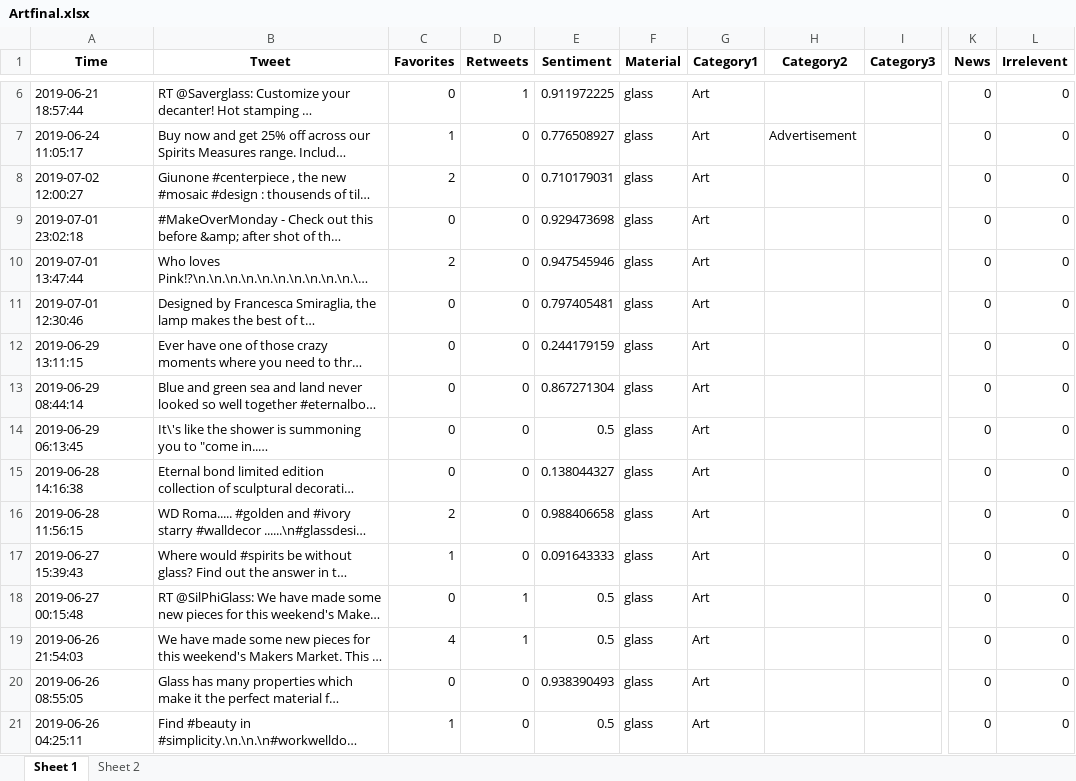
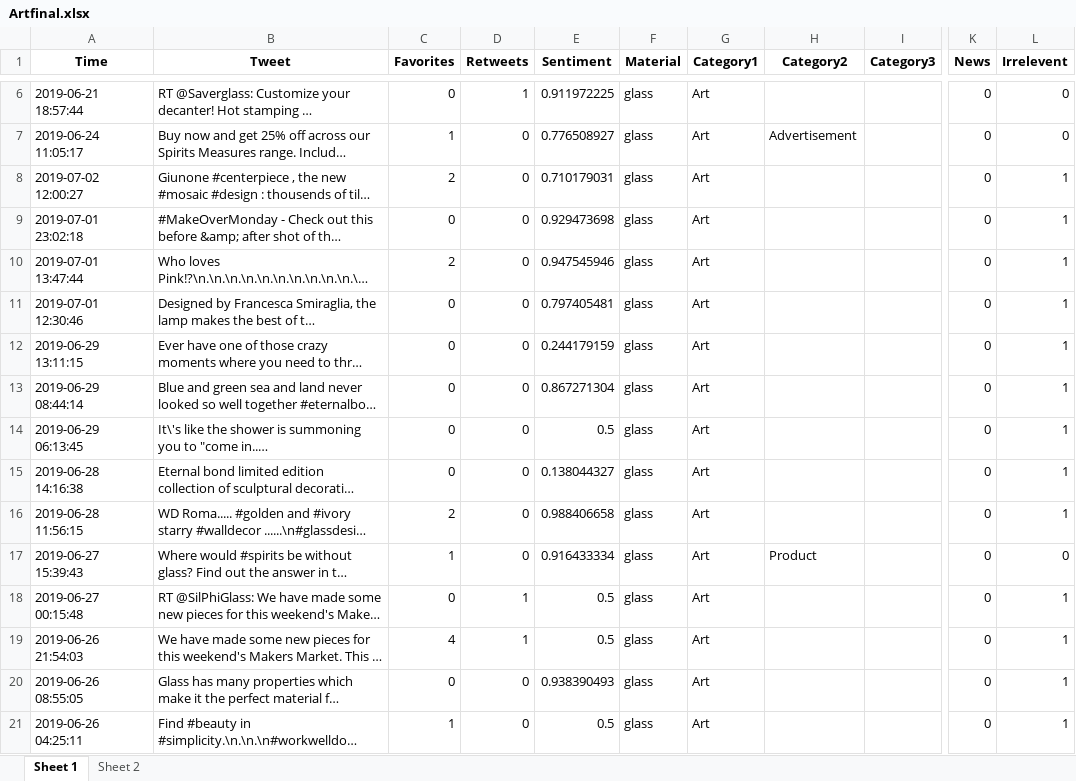
Before and after one commit to hsaraiya5/SummerInternProject2019, an Excel workbook: finalData/Artfinal.xlsx, sheet Sheet 1, drawn as a sheet; only a part is shown, gaps mark what is left out; long unchanged cells end in …; values as stored, in another font and other column widths than the file's, no borders; the diff covers the shown part only; the diff names each change by its address in the sheet, - before the commit and + after, or states it on an @@ line.

```diff
--- a/finalData/Artfinal.xlsx (sheet Sheet 1)
+++ b/finalData/Artfinal.xlsx (sheet Sheet 1)
-L8:L16 (Irrelevent): 0
+L8:L16 (Irrelevent): 1
-E17 (Sentiment): 0.091643333
+E17 (Sentiment): 0.916433334
-H17 (Category2): (empty)
+H17 (Category2): Product
-L18:L21 (Irrelevent): 0
+L18:L21 (Irrelevent): 1
```
Also changed, not shown: 16 edited cells elsewhere in this sheet, finalData/Aestheticfinal.xlsx, finalData/Costfinal.xlsx, 3 other files.
